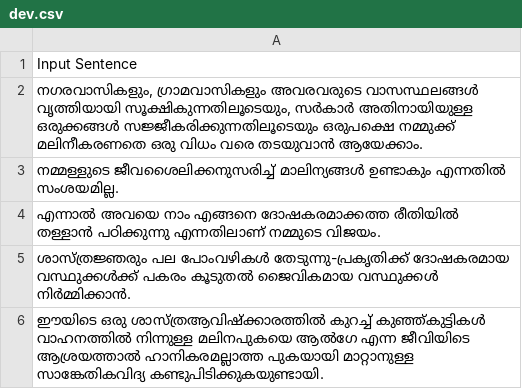
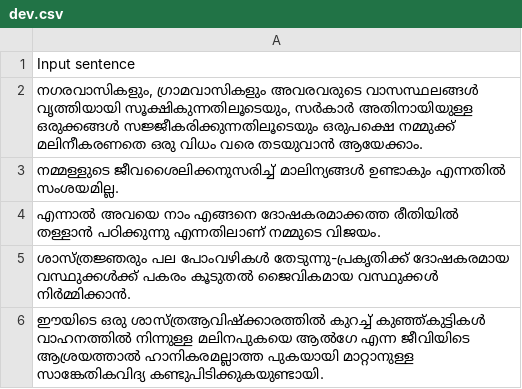
Before and after one commit to Pramit18142/IndicGEC2025, a CSV file: Malayalam/dev.csv, drawn as a sheet; only a part is shown.

Commit message:
Update dev.csv

```diff
--- a/Malayalam/dev.csv
+++ b/Malayalam/dev.csv
@@ -1,2 +1,2 @@
-Input Sentence
+Input sentence
 "നഗരവാസികളും, ഗ്രാമവാസികളും അവരവരുടെ വാസസ്ഥലങ്ങൾ വൃത്തിയായി സൂക്ഷികുന്നതിലൂടെയും, സർകാർ അതിനായിയുള്ള ഒരുക്കങ്ങൾ സജ്ജീകരിക്കുന്നതിലൂടെയും ഒരുപക്ഷെ നമ്മുക്ക് മലിനീകരണതെ ഒരു വിധം വരെ തടയുവാൻ ആയേക്കാം."
```
